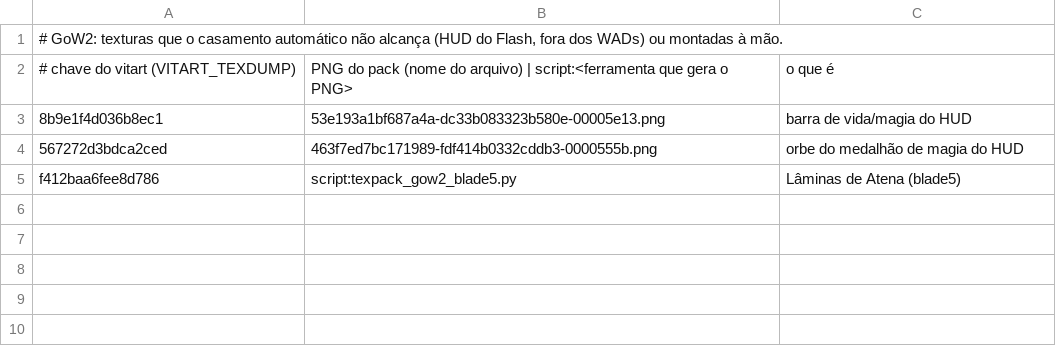
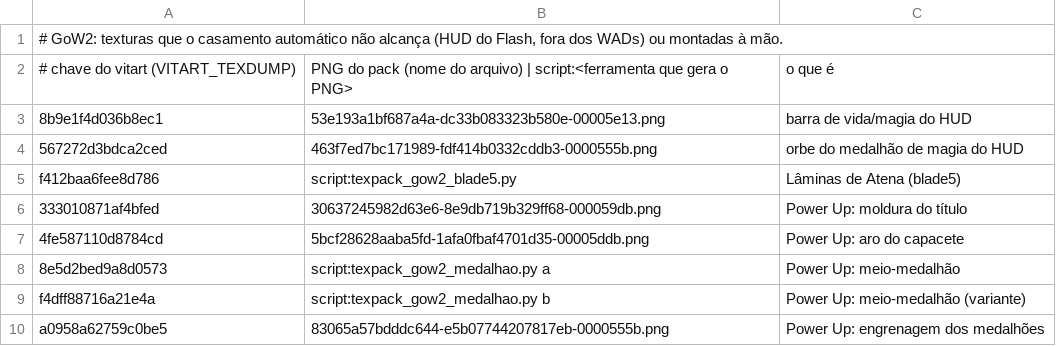
Before and after one commit to luisxl15/gow-collection-pc, a TSV file: tools/texpack_gow2_extras.tsv, drawn as a sheet; the diff names each change by its address in the sheet, - before the commit and + after, or states it on an @@ line.

Commit message:
GoW2: menu Power Up em HD (moldura do titulo, aro, medalhoes, engrenagem)
Chaves tiradas do VITART_TEXDUMP no menu, pares conferidos pelo recorte (IoU
0,90-0,99). Os medalhoes do pack tem o miolo vermelho-escuro que esconde os
icones: texpack_gow2_medalhao.py refaz o miolo dourado. Extras aceitam
argumento para o script.

```diff
--- a/tools/texpack_gow2_extras.tsv
+++ b/tools/texpack_gow2_extras.tsv
+row 6: 333010871af4bfed | 30637245982d63e6-8e9db719b329ff68-000059db.png | Power Up: moldura do título
+row 7: 4fe587110d8784cd | 5bcf28628aaba5fd-1afa0fbaf4701d35-00005ddb.png | Power Up: aro do capacete
+row 8: 8e5d2bed9a8d0573 | script:texpack_gow2_medalhao.py a | Power Up: meio-medalhão
+row 9: f4dff88716a21e4a | script:texpack_gow2_medalhao.py b | Power Up: meio-medalhão (variante)
+row 10: a0958a62759c0be5 | 83065a57bdddc644-e5b07744207817eb-0000555b.png | Power Up: engrenagem dos medalhões
```
Also changed, not shown: 2 other files.
